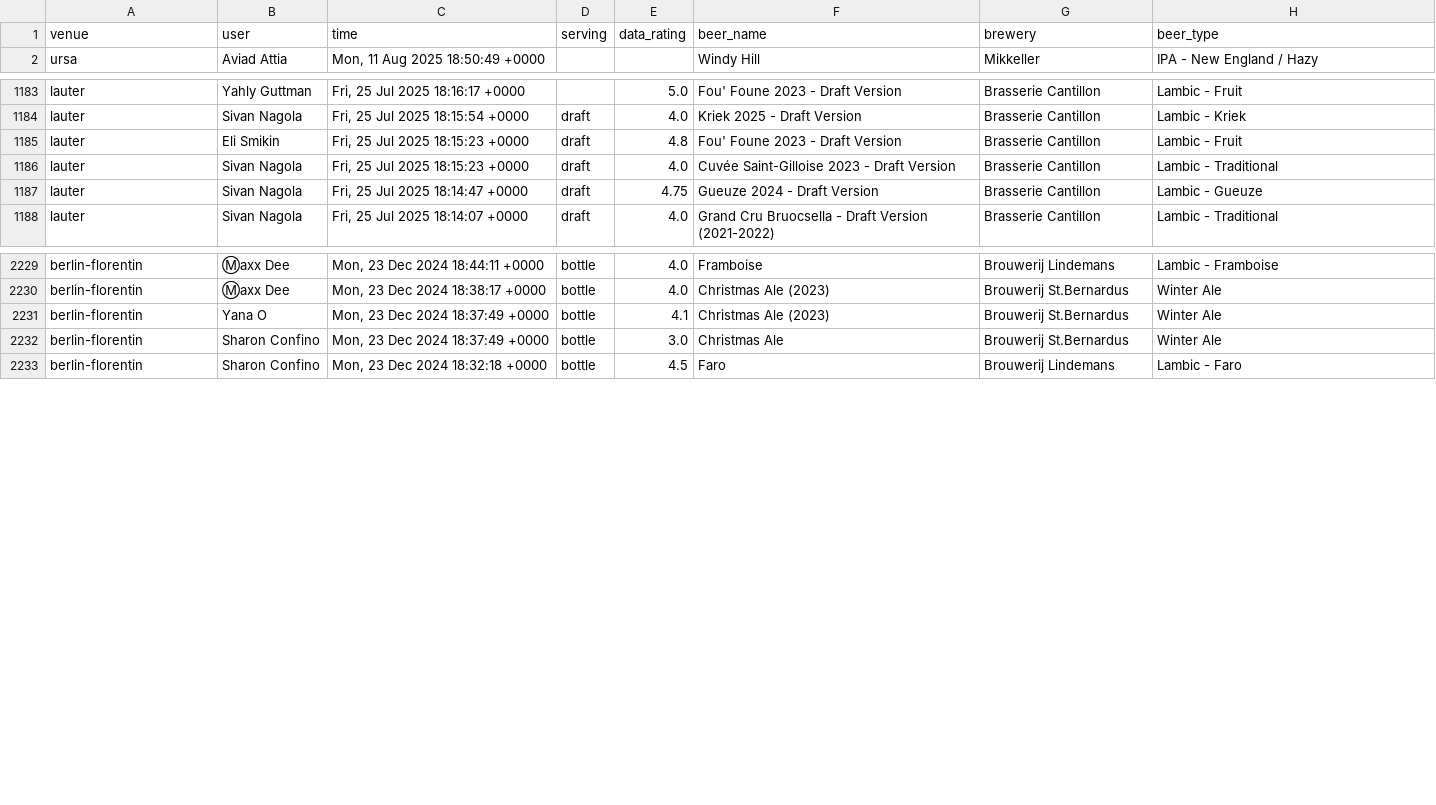
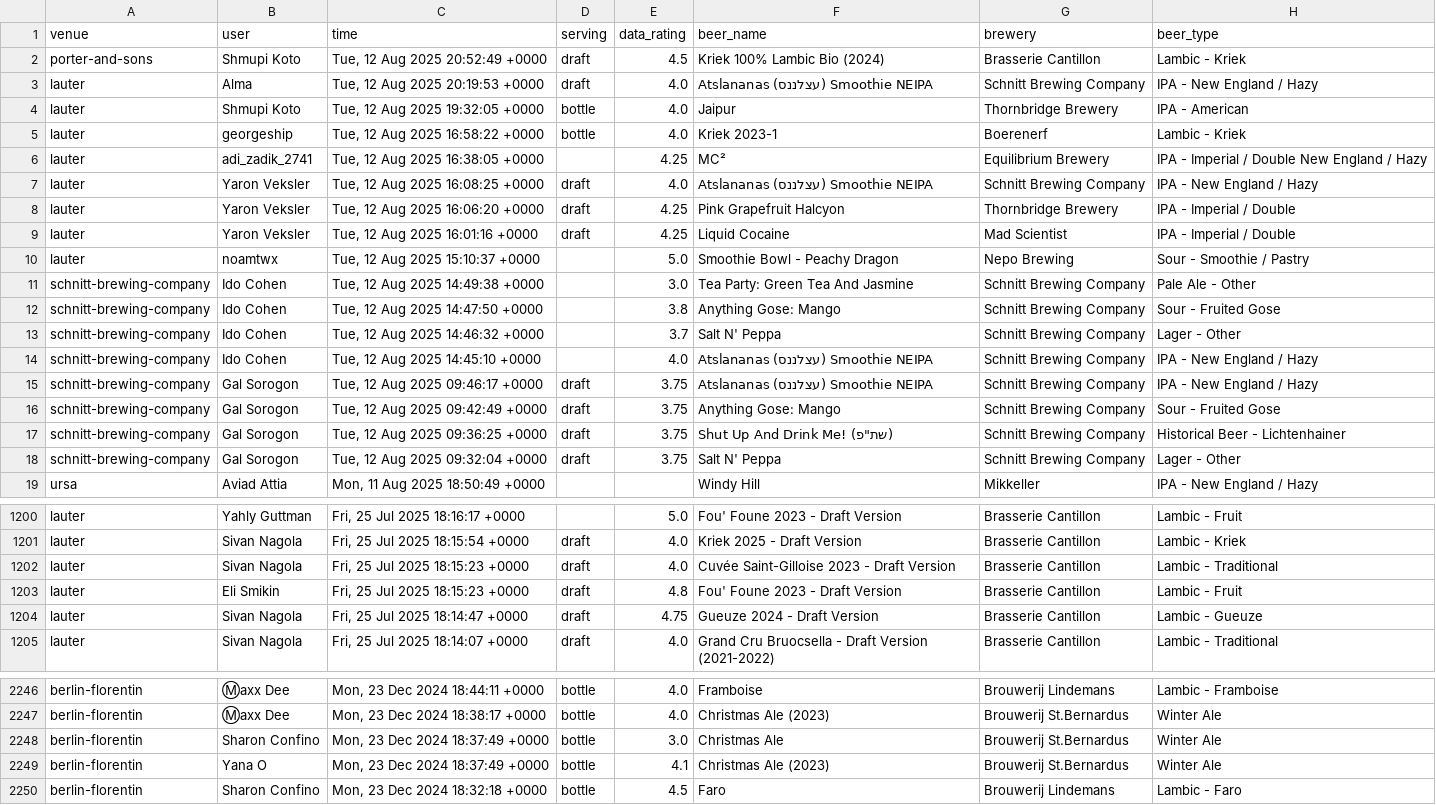
Before and after one commit to shipgeorge/tappd-stats, a CSV file: venues_database.csv, drawn as a sheet; only a part is shown, gaps mark what is left out; the diff covers the shown part only; the diff names each change by its address in the sheet, - before the commit and + after, or states it on an @@ line.

```diff
--- a/venues_database.csv
+++ b/venues_database.csv
+row 2: porter-and-sons | Shmupi Koto | Tue, 12 Aug 2025 20:52:49 +0000 | draft | 4.5 | Kriek 100% Lambic Bio (2024) | Brasserie Cantillon | Lambic - Kriek
+row 3: lauter | Alma | Tue, 12 Aug 2025 20:19:53 +0000 | draft | 4.0 | Atslananas (עצלננס) Smoothie NEIPA | Schnitt Brewing Company | IPA - New England / Hazy
+row 4: lauter | Shmupi Koto | Tue, 12 Aug 2025 19:32:05 +0000 | bottle | 4.0 | Jaipur | Thornbridge Brewery | IPA - American
+row 5: lauter | georgeship | Tue, 12 Aug 2025 16:58:22 +0000 | bottle | 4.0 | Kriek 2023-1 | Boerenerf | Lambic - Kriek
+row 6: lauter | adi_zadik_2741 | Tue, 12 Aug 2025 16:38:05 +0000 |  | 4.25 | MC² | Equilibrium Brewery | IPA - Imperial / Double New England / Hazy
+row 7: lauter | Yaron Veksler | Tue, 12 Aug 2025 16:08:25 +0000 | draft | 4.0 | Atslananas (עצלננס) Smoothie NEIPA | Schnitt Brewing Company | IPA - New England / Hazy
+row 8: lauter | Yaron Veksler | Tue, 12 Aug 2025 16:06:20 +0000 | draft | 4.25 | Pink Grapefruit Halcyon | Thornbridge Brewery | IPA - Imperial / Double
+row 9: lauter | Yaron Veksler | Tue, 12 Aug 2025 16:01:16 +0000 | draft | 4.25 | Liquid Cocaine | Mad Scientist | IPA - Imperial / Double
+row 10: lauter | noamtwx | Tue, 12 Aug 2025 15:10:37 +0000 |  | 5.0 | Smoothie Bowl - Peachy Dragon | Nepo Brewing | Sour - Smoothie / Pastry
+row 11: schnitt-brewing-company | Ido Cohen | Tue, 12 Aug 2025 14:49:38 +0000 |  | 3.0 | Tea Party: Green Tea And Jasmine | Schnitt Brewing Company | Pale Ale - Other
+row 12: schnitt-brewing-company | Ido Cohen | Tue, 12 Aug 2025 14:47:50 +0000 |  | 3.8 | Anything Gose: Mango | Schnitt Brewing Company | Sour - Fruited Gose
+row 13: schnitt-brewing-company | Ido Cohen | Tue, 12 Aug 2025 14:46:32 +0000 |  | 3.7 | Salt N' Peppa | Schnitt Brewing Company | Lager - Other
+row 14: schnitt-brewing-company | Ido Cohen | Tue, 12 Aug 2025 14:45:10 +0000 |  | 4.0 | Atslananas (עצלננס) Smoothie NEIPA | Schnitt Brewing Company | IPA - New England / Hazy
+row 15: schnitt-brewing-company | Gal Sorogon | Tue, 12 Aug 2025 09:46:17 +0000 | draft | 3.75 | Atslananas (עצלננס) Smoothie NEIPA | Schnitt Brewing Company | IPA - New England / Hazy
+row 16: schnitt-brewing-company | Gal Sorogon | Tue, 12 Aug 2025 09:42:49 +0000 | draft | 3.75 | Anything Gose: Mango | Schnitt Brewing Company | Sour - Fruited Gose
+row 17: schnitt-brewing-company | Gal Sorogon | Tue, 12 Aug 2025 09:36:25 +0000 | draft | 3.75 | Shut Up And Drink Me! (שת"פ) | Schnitt Brewing Company | Historical Beer - Lichtenhainer
+row 18: schnitt-brewing-company | Gal Sorogon | Tue, 12 Aug 2025 09:32:04 +0000 | draft | 3.75 | Salt N' Peppa | Schnitt Brewing Company | Lager - Other
@@ row 1185 moved to row 1203: lauter @@
@@ row 2231 moved to row 2249: berlin-florentin @@
```
Also changed, not shown: 2 moved rows elsewhere in this file, 1 other file.
